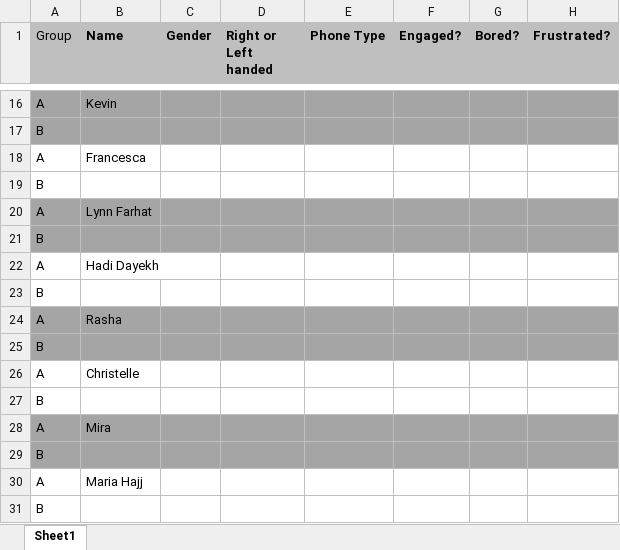
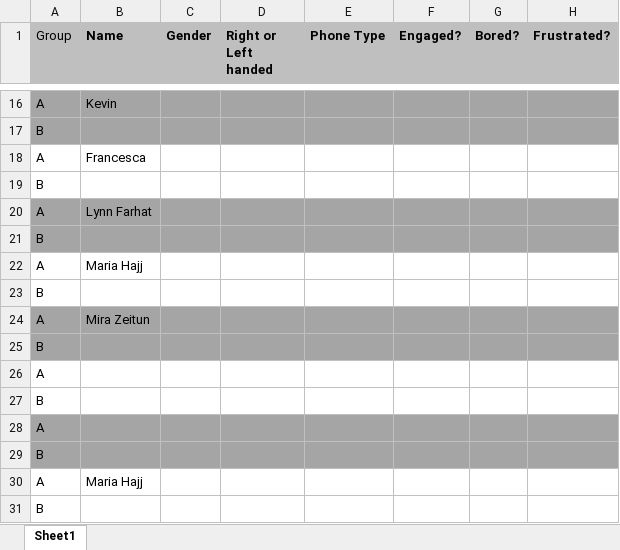
Before and after one commit to hayach2/HCI_TrackPad, an Excel workbook: src/main.xlsx, sheet Sheet1, drawn as a sheet; only a part is shown, gaps mark what is left out; values as stored, in another font and other column widths than the file's, no borders; the diff names each change by its address in the sheet, - before the commit and + after, or states it on an @@ line.

```diff
--- a/src/main.xlsx (sheet Sheet1)
+++ b/src/main.xlsx (sheet Sheet1)
-B22 (Name): Hadi Dayekh
+B22 (Name): Maria Hajj
-B24 (Name): Rasha
+B24 (Name): Mira Zeitun
-B26 (Name): Christelle
+B26 (Name): (empty)
-B28 (Name): Mira
+B28 (Name): (empty)
```
Also changed, not shown: 2 other files.
